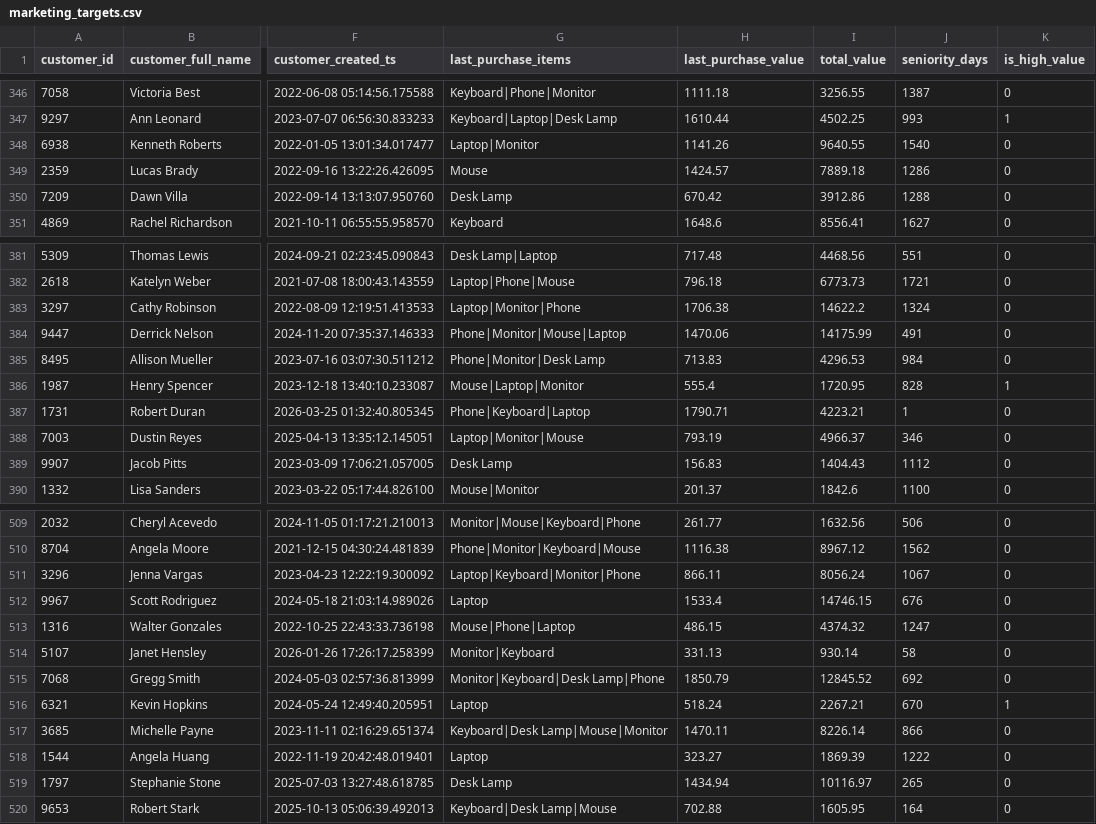
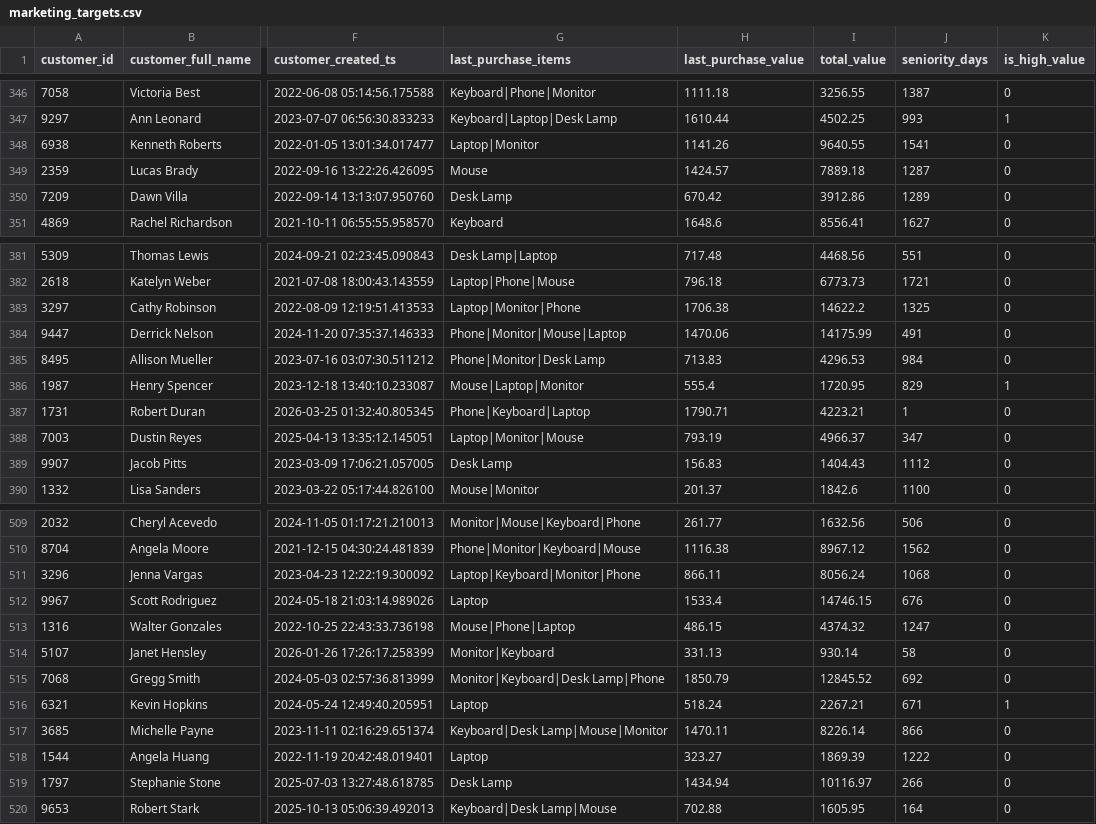
Before and after one commit to roymadpis/airflow_tutorial, a CSV file: datasets/marketing_targets.csv, drawn as a sheet; only a part is shown, gaps mark what is left out; the diff covers the shown part only; the diff names each change by its address in the sheet, - before the commit and + after, or states it on an @@ line.

```diff
--- a/datasets/marketing_targets.csv
+++ b/datasets/marketing_targets.csv
-J348 (seniority_days): 1540
+J348 (seniority_days): 1541
-J349 (seniority_days): 1286
+J349 (seniority_days): 1287
-J350 (seniority_days): 1288
+J350 (seniority_days): 1289
-J383 (seniority_days): 1324
+J383 (seniority_days): 1325
-J386 (seniority_days): 828
+J386 (seniority_days): 829
-J388 (seniority_days): 346
+J388 (seniority_days): 347
-J511 (seniority_days): 1067
+J511 (seniority_days): 1068
-J516 (seniority_days): 670
+J516 (seniority_days): 671
-J519 (seniority_days): 265
+J519 (seniority_days): 266
```
Also changed, not shown: 75 edited cells elsewhere in this file, 5 other files.
